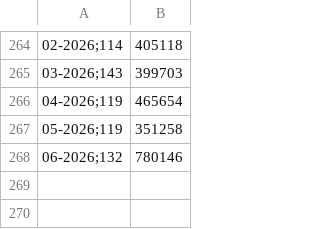
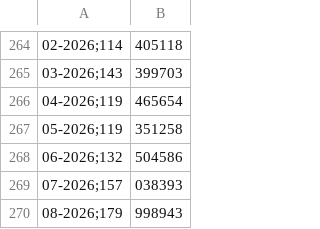
Before and after one commit to alessandro-macchi/Italian-Electricity-SVAR, a CSV file: data/raw/pun.csv, drawn as a sheet; only a part is shown, gaps mark what is left out; the diff names each change by its address in the sheet, - before the commit and + after, or states it on an @@ line.

```diff
--- a/data/raw/pun.csv
+++ b/data/raw/pun.csv
-B268: 780146
+B268: 504586
+row 269: 07-2026;157 | 038393
+row 270: 08-2026;179 | 998943
```
Also changed, not shown: data/raw/energy_consumption.csv, data/raw/ita_ipi.csv.
